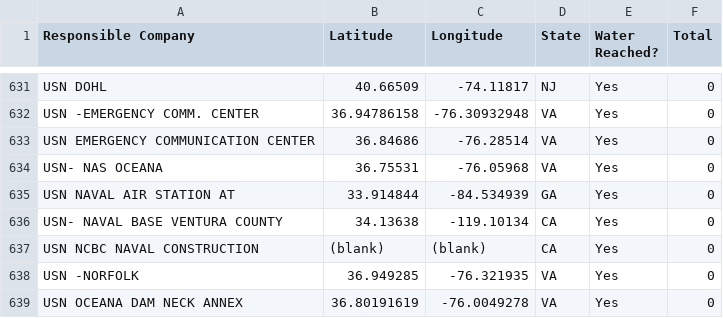
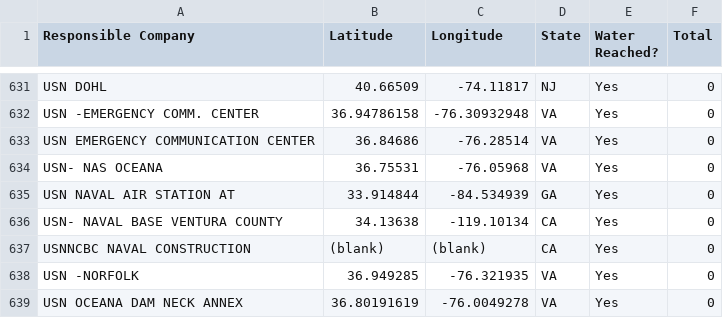
Before and after one commit to aadarsh0709/pfasdatafiles, a CSV file: SpillData.csv, drawn as a sheet; only a part is shown, gaps mark what is left out; the diff names each change by its address in the sheet, - before the commit and + after, or states it on an @@ line.

Commit message:
Update SpillData.csv
remove space before NC

```diff
--- a/SpillData.csv
+++ b/SpillData.csv
-A637 (Responsible Company): USN NCBC NAVAL CONSTRUCTION
+A637 (Responsible Company): USNNCBC NAVAL CONSTRUCTION
```
